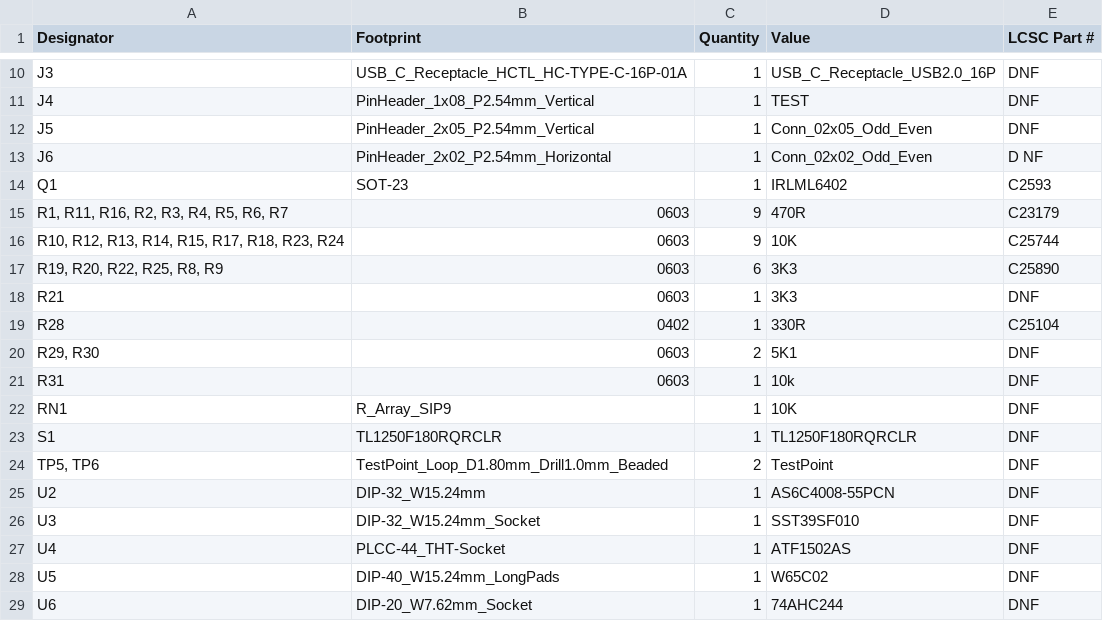
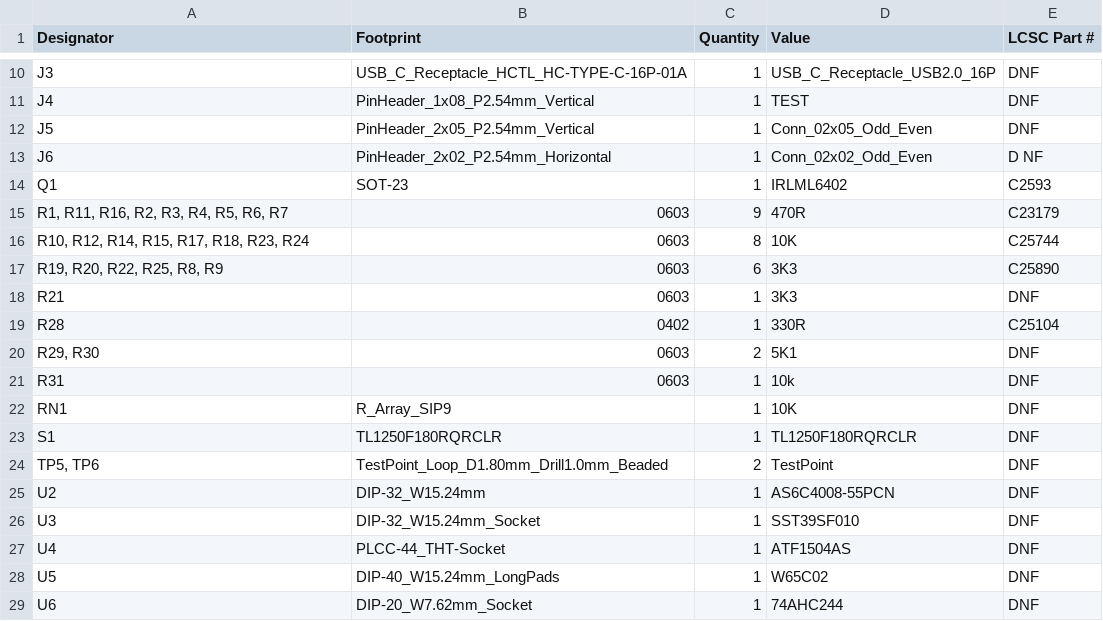
Before and after one commit to TechPaula/PC6502, a CSV file: Schematics/PC6502-CPU/production/bom.csv, drawn as a sheet; only a part is shown, gaps mark what is left out.

```diff
--- a/Schematics/PC6502-CPU/production/bom.csv
+++ b/Schematics/PC6502-CPU/production/bom.csv
@@ -15,3 +15,3 @@ Q1,SOT-23,1,IRLML6402,C2593
 "R1, R11, R16, R2, R3, R4, R5, R6, R7",0603,9,470R,C23179
-"R10, R12, R13, R14, R15, R17, R18, R23, R24",0603,9,10K,C25744
+"R10, R12, R14, R15, R17, R18, R23, R24",0603,8,10K,C25744
 "R19, R20, R22, R25, R8, R9",0603,6,3K3,C25890
@@ -26,3 +26,3 @@ U2,DIP-32_W15.24mm,1,AS6C4008-55PCN,DNF
 U3,DIP-32_W15.24mm_Socket,1,SST39SF010,DNF
-U4,PLCC-44_THT-Socket,1,ATF1502AS,DNF
+U4,PLCC-44_THT-Socket,1,ATF1504AS,DNF
 U5,DIP-40_W15.24mm_LongPads,1,W65C02,DNF
```
Also changed, not shown: Schematics/PC6502-CPU/production/designators.csv, Schematics/PC6502-CPU/production/positions.csv, 8 other files.
